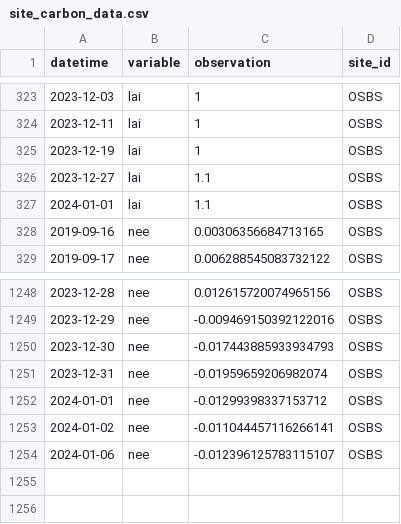
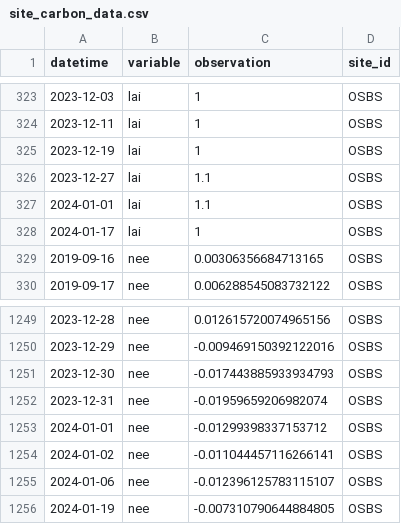
Before and after one commit to jcmorgan7VT/eco4cast-in-R-book, a CSV file: data/site_carbon_data.csv, drawn as a sheet; only a part is shown, gaps mark what is left out.

```diff
--- a/data/site_carbon_data.csv
+++ b/data/site_carbon_data.csv
@@ -327,2 +327,3 @@ datetime,variable,observation,site_id
 2024-01-01,lai,1.1,OSBS
+2024-01-17,lai,1,OSBS
 2019-09-16,nee,0.00306356684713165,OSBS
@@ -1254 +1255,2 @@ datetime,variable,observation,site_id
 2024-01-06,nee,-0.012396125783115107,OSBS
+2024-01-19,nee,-0.007310790644884805,OSBS
```
Also changed, not shown: data/saved_parameter_chain.csv, 2 other files.
